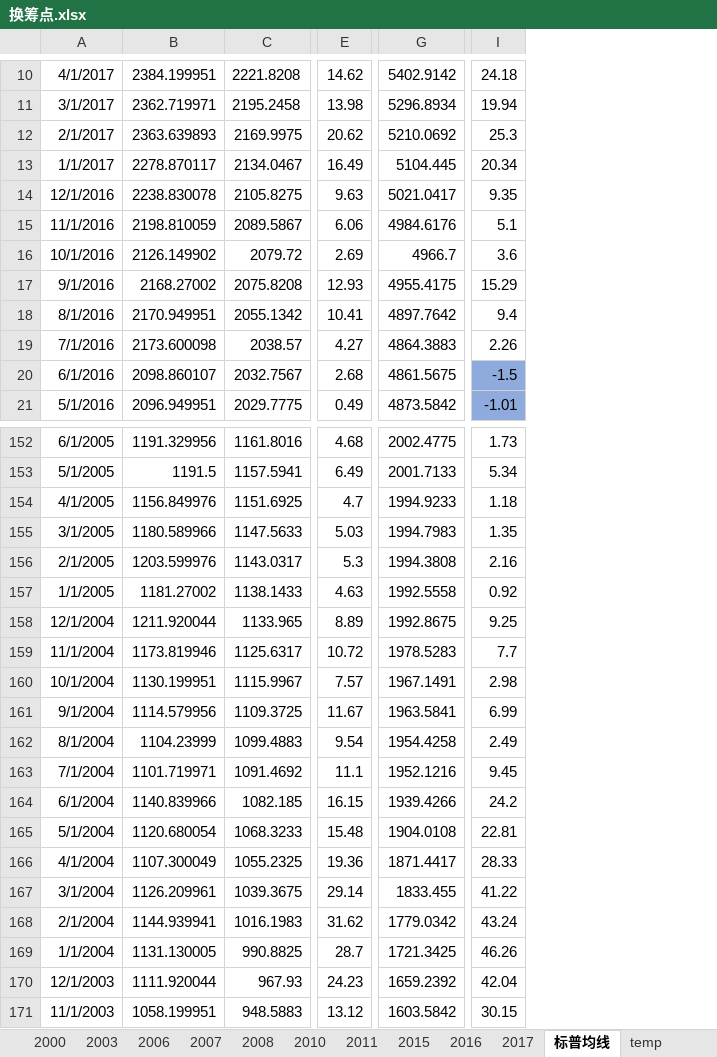
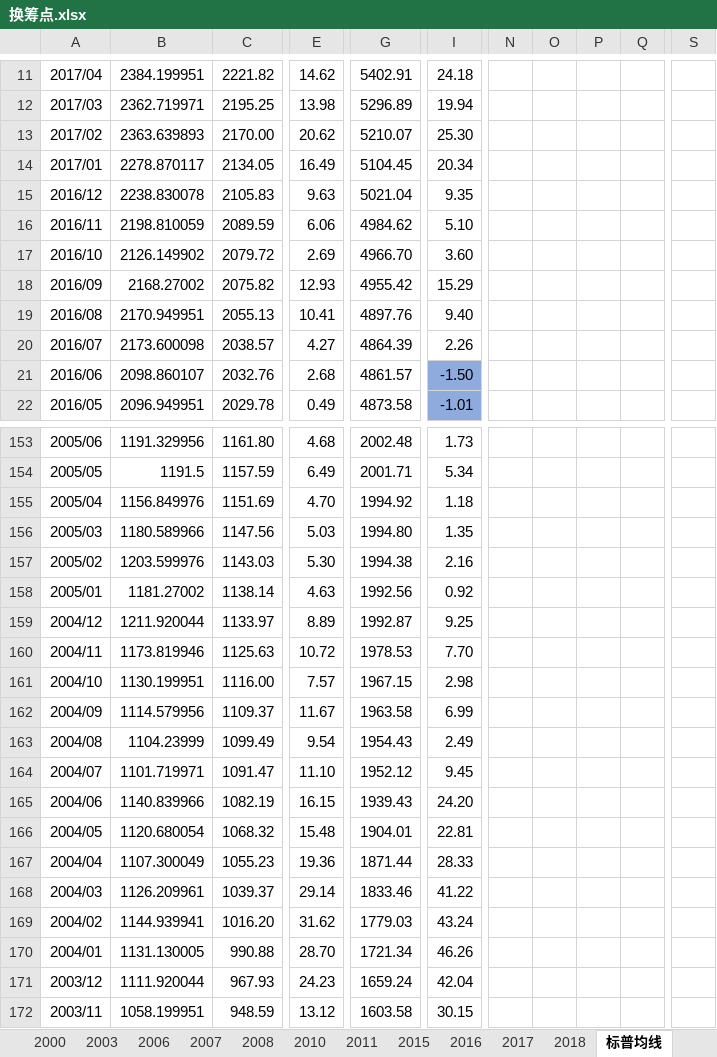
Before and after one commit to zhoutieqiang/doc, an Excel workbook: 换筹点.xlsx, sheet 标普均线, drawn as a sheet; only a part is shown, gaps mark what is left out; values as stored, in another font and other column widths than the file's, no borders; conditional formats not drawn; removed rows and columns are numbered as before the commit, all else as after; the diff covers the shown part only; the diff names each change by its address in the sheet, - before the commit and + after, or states it on an @@ line.

```diff
--- a/换筹点.xlsx (sheet 标普均线)
+++ b/换筹点.xlsx (sheet 标普均线)
+sheet tab: 2018
-column A, rows 10-21: 4/1/2017 | 3/1/2017 | 2/1/2017 | 1/1/2017 | 12/1/2016 | 11/1/2016 | 10/1/2016 | 9/1/2016 | 8/1/2016 | 7/1/2016 | 6/1/2016 | 5/1/2016; rows 152-171: 6/1/2005 | 5/1/2005 | 4/1/2005 | 3/1/2005 | 2/1/2005 | 1/1/2005 | 12/1/2004 | 11/1/2004 | 10/1/2004 | 9/1/2004 | 8/1/2004 | 7/1/2004 | 6/1/2004 | 5/1/2004 | 4/1/2004 | 3/1/2004 | 2/1/2004 | 1/1/2004 | 12/1/2003 | 11/1/2003
+column A, rows 11-22: 2017/04 | 2017/03 | 2017/02 | 2017/01 | 2016/12 | 2016/11 | 2016/10 | 2016/09 | 2016/08 | 2016/07 | 2016/06 | 2016/05; rows 153-172: 2005/06 | 2005/05 | 2005/04 | 2005/03 | 2005/02 | 2005/01 | 2004/12 | 2004/11 | 2004/10 | 2004/09 | 2004/08 | 2004/07 | 2004/06 | 2004/05 | 2004/04 | 2004/03 | 2004/02 | 2004/01 | 2003/12 | 2003/11
-column C, rows 10-21: 2221.8208 | 2195.2458 | 2169.9975 | 2134.0467 | 2105.8275 | 2089.5867 | 2079.72 | 2075.8208 | 2055.1342 | 2038.57 | 2032.7567 | 2029.7775; rows 152-171: 1161.8016 | 1157.5941 | 1151.6925 | 1147.5633 | 1143.0317 | 1138.1433 | 1133.965 | 1125.6317 | 1115.9967 | 1109.3725 | 1099.4883 | 1091.4692 | 1082.185 | 1068.3233 | 1055.2325 | 1039.3675 | 1016.1983 | 990.8825 | 967.93 | 948.5883
+column C, rows 11-22: 2221.82 | 2195.25 | 2170.00 | 2134.05 | 2105.83 | 2089.59 | 2079.72 | 2075.82 | 2055.13 | 2038.57 | 2032.76 | 2029.78; rows 153-172: 1161.80 | 1157.59 | 1151.69 | 1147.56 | 1143.03 | 1138.14 | 1133.97 | 1125.63 | 1116.00 | 1109.37 | 1099.49 | 1091.47 | 1082.19 | 1068.32 | 1055.23 | 1039.37 | 1016.20 | 990.88 | 967.93 | 948.59
-column G, rows 10-21: 5402.9142 | 5296.8934 | 5210.0692 | 5104.445 | 5021.0417 | 4984.6176 | 4966.7 | 4955.4175 | 4897.7642 | 4864.3883 | 4861.5675 | 4873.5842; rows 152-171: 2002.4775 | 2001.7133 | 1994.9233 | 1994.7983 | 1994.3808 | 1992.5558 | 1992.8675 | 1978.5283 | 1967.1491 | 1963.5841 | 1954.4258 | 1952.1216 | 1939.4266 | 1904.0108 | 1871.4417 | 1833.455 | 1779.0342 | 1721.3425 | 1659.2392 | 1603.5842
+column G, rows 11-22: 5402.91 | 5296.89 | 5210.07 | 5104.45 | 5021.04 | 4984.62 | 4966.70 | 4955.42 | 4897.76 | 4864.39 | 4861.57 | 4873.58; rows 153-172: 2002.48 | 2001.71 | 1994.92 | 1994.80 | 1994.38 | 1992.56 | 1992.87 | 1978.53 | 1967.15 | 1963.58 | 1954.43 | 1952.12 | 1939.43 | 1904.01 | 1871.44 | 1833.46 | 1779.03 | 1721.34 | 1659.24 | 1603.58
+column N, empty
+column O, empty
+column P, empty
+column Q, empty
+column S, empty
-I13: 25.3
+I13: 25.30
-I16: 5.1
+I16: 5.10
-I17: 3.6
+I17: 3.60
-I19: 9.4
+I19: 9.40
-I21: -1.5
+I21: -1.50
-E155: 4.7
+E155: 4.70
-E157: 5.3
+E157: 5.30
-I160: 7.7
+I160: 7.70
-E164: 11.1
+E164: 11.10
-I165: 24.2
+I165: 24.20
-E170: 28.7
+E170: 28.70
```
Also changed, not shown: 1 added row, 1 added column and 119 edited cells elsewhere in this sheet, sheet temp, sheet 2017, 1 other file.
